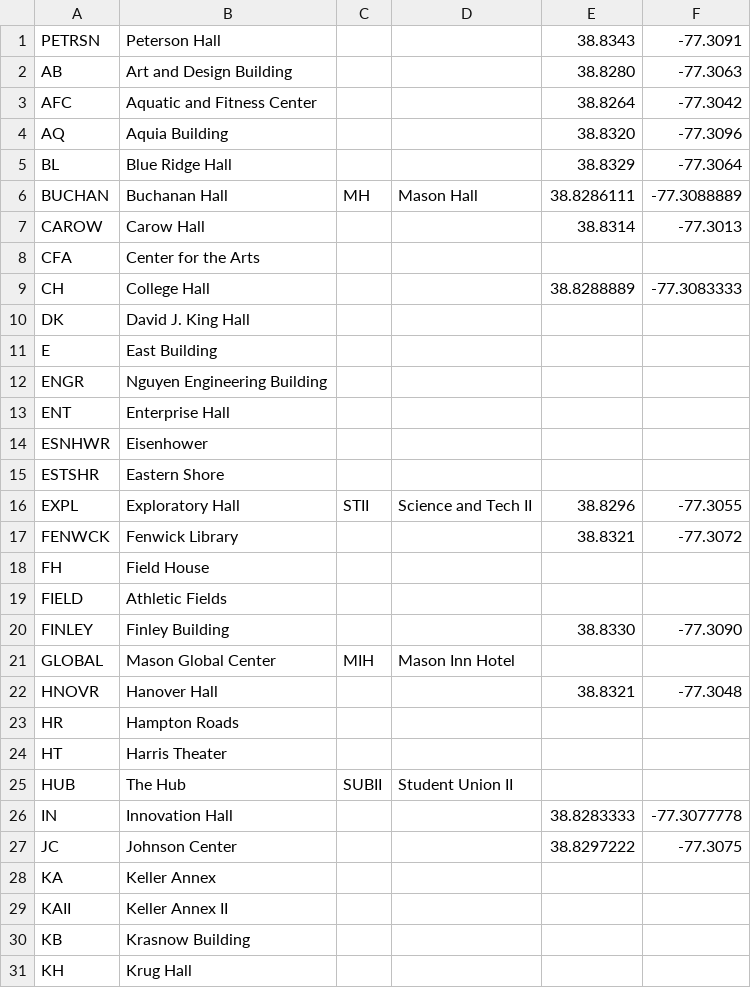
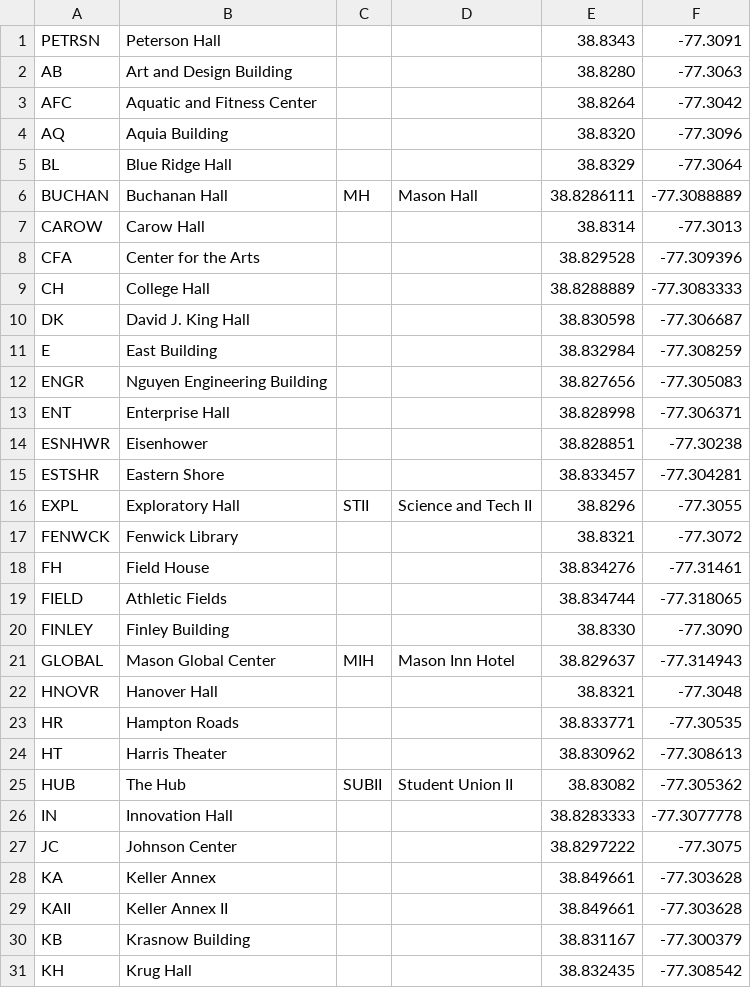
Before and after one commit to AlemanCS/mason_map, a CSV file: app/src/main/res/raw/buildings.csv, drawn as a sheet; only a part is shown; the diff covers the shown part only.

```diff
--- a/app/src/main/res/raw/buildings.csv
+++ b/app/src/main/res/raw/buildings.csv
@@ -7,25 +7,26 @@ BUCHAN,Buchanan Hall,MH,Mason Hall,38.8286111,-77.3088889,
 CAROW,Carow Hall,,,38.8314,-77.3013,
-CFA,Center for the Arts,,,,,
+CFA,Center for the Arts,,,38.829528,"-77.309396
+",
 CH,College Hall,,,38.8288889,-77.3083333,
-DK,David J. King Hall,,,,,
-E,East Building,,,,,
-ENGR,Nguyen Engineering Building,,,,,
-ENT,Enterprise Hall,,,,,
-ESNHWR,Eisenhower,,,,,
-ESTSHR,Eastern Shore,,,,,
+DK,David J. King Hall,,,38.830598,-77.306687,
+E,East Building,,,38.832984,-77.308259,
+ENGR,Nguyen Engineering Building,,,38.827656,-77.305083,
+ENT,Enterprise Hall,,,38.828998," -77.306371",
+ESNHWR,Eisenhower,,,38.828851,-77.30238,
+ESTSHR,Eastern Shore,,,38.833457,-77.304281,
 EXPL,Exploratory Hall,STII,Science and Tech II,38.8296,-77.3055,
 FENWCK,Fenwick Library,,,38.8321,-77.3072,
-FH,Field House,,,,,
-FIELD,Athletic Fields,,,,,
+FH,Field House,,,38.834276,-77.31461,
+FIELD,Athletic Fields,,,38.834744,-77.318065,
 FINLEY,Finley Building,,,38.8330,-77.3090,
-GLOBAL,Mason Global Center,MIH,Mason Inn Hotel,,,
+GLOBAL,Mason Global Center,MIH,Mason Inn Hotel,38.829637,-77.314943,
 HNOVR,Hanover Hall,,,38.8321,-77.3048,
-HR,Hampton Roads,,,,,
-HT,Harris Theater,,,,,
-HUB,The Hub,SUBII,Student Union II,,,
+HR,Hampton Roads,,,38.833771,-77.30535,
+HT,Harris Theater,,,38.830962,-77.308613,
+HUB,The Hub,SUBII,Student Union II,38.83082," -77.305362",
 IN,Innovation Hall,,,38.8283333,-77.3077778,
 JC,Johnson Center,,,38.8297222,-77.3075,
-KA,Keller Annex,,,,,
-KAII,Keller Annex II,,,,,
-KB,Krasnow Building,,,,,
-KH,Krug Hall,,,,,
+KA,Keller Annex,,,38.849661,-77.303628,
+KAII,Keller Annex II,,,38.849661,-77.303628,
+KB,Krasnow Building,,,38.831167,-77.300379,
+KH,Krug Hall,,,38.832435,-77.308542,
```
Also changed, not shown: 23 edited cells elsewhere in this file, 4 other files.
